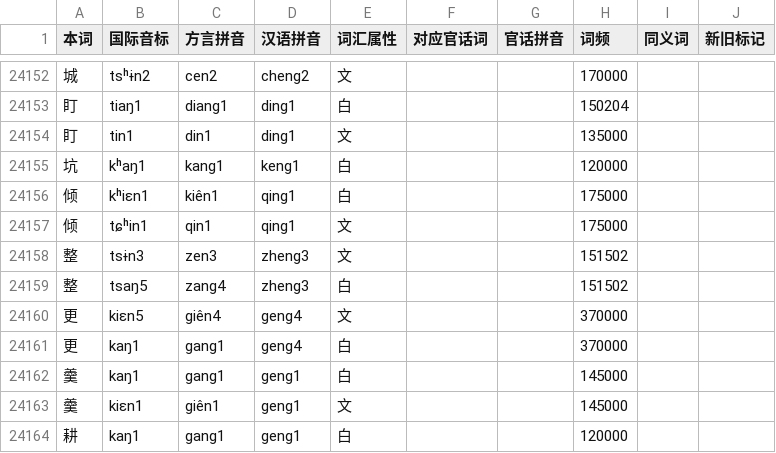
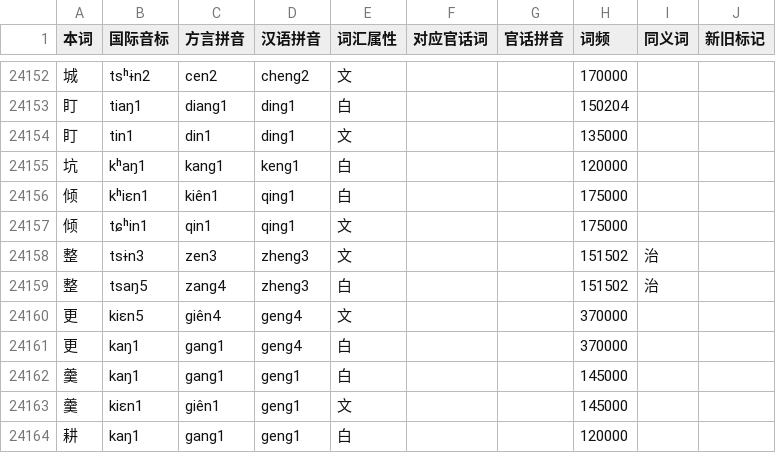
Before and after one commit to Doohaey/GonnyuGeneralIME, a TSV file: resources/regions/lancong/dictionaries/chars.tsv, drawn as a sheet; only a part is shown, gaps mark what is left out.

Commit message:
data(lancong): add synonym 治 for 整

```diff
--- a/resources/regions/lancong/dictionaries/chars.tsv
+++ b/resources/regions/lancong/dictionaries/chars.tsv
@@ -24157,4 +24157,4 @@
 倾	tɕʰin1	qin1	qing1	文			175000		
-整	tsɨn3	zen3	zheng3	文			151502		
-整	tsaŋ5	zang4	zheng3	白			151502		
+整	tsɨn3	zen3	zheng3	文			151502	治	
+整	tsaŋ5	zang4	zheng3	白			151502	治	
 更	kiɛn5	giên4	geng4	文			370000		
```
